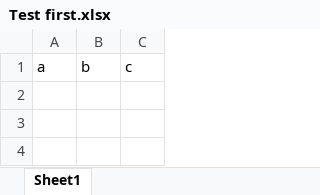
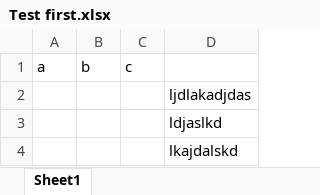
Before and after one commit to sushmaurya/Project2, an Excel workbook: Test first.xlsx, sheet Sheet1, drawn as a sheet; values as stored, in another font and other column widths than the file's, no borders; the diff names each change by its address in the sheet, - before the commit and + after, or states it on an @@ line.

Commit message:
none1

```diff
--- a/Test first.xlsx (sheet Sheet1)
+++ b/Test first.xlsx (sheet Sheet1)
+column D, empty
+row 2:  |  |  | ljdlakadjdas
+row 3:  |  |  | ldjaslkd
+row 4:  |  |  | lkajdalskd
```
